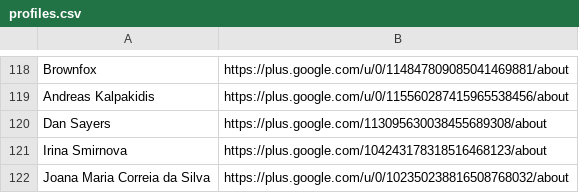
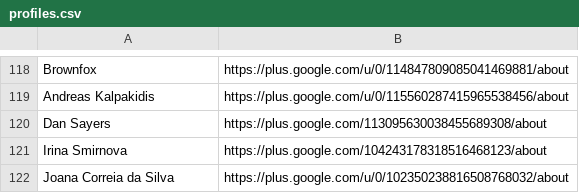
Before and after one commit to StudioCreate/googlefontdirectory-hg, a CSV file: designers/profiles.csv, drawn as a sheet; only a part is shown, gaps mark what is left out.

Commit message:
Updating Joana Correia da Silva profile

```diff
--- a/designers/profiles.csv
+++ b/designers/profiles.csv
@@ -121,2 +121,2 @@ Dan Sayers,https://plus.google.com/113095630038455689308/about
 Irina Smirnova,https://plus.google.com/104243178318516468123/about
-Joana Maria Correia da Silva,https://plus.google.com/u/0/102350238816508768032/about
+Joana Correia da Silva,https://plus.google.com/u/0/102350238816508768032/about
```
